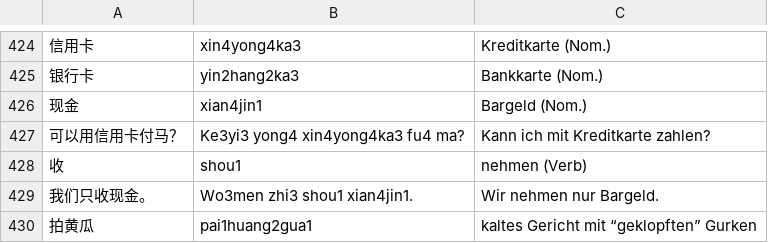
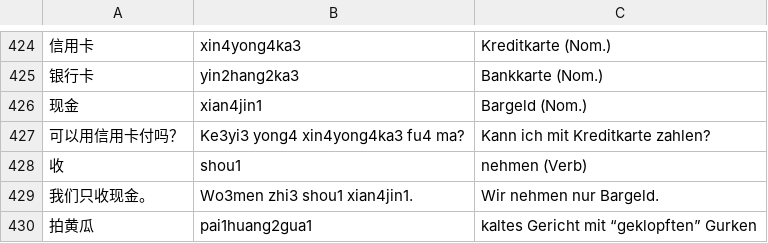
Before and after one commit to arminha/zhongwen-anki, a CSV file: data/mandarin.csv, drawn as a sheet; only a part is shown, gaps mark what is left out; the diff names each change by its address in the sheet, - before the commit and + after, or states it on an @@ line.

Commit message:
Fix typo

```diff
--- a/data/mandarin.csv
+++ b/data/mandarin.csv
-A427: 可以用信用卡付马？
+A427: 可以用信用卡付吗？
```
Also changed, not shown: data/mandarin.output.csv.
